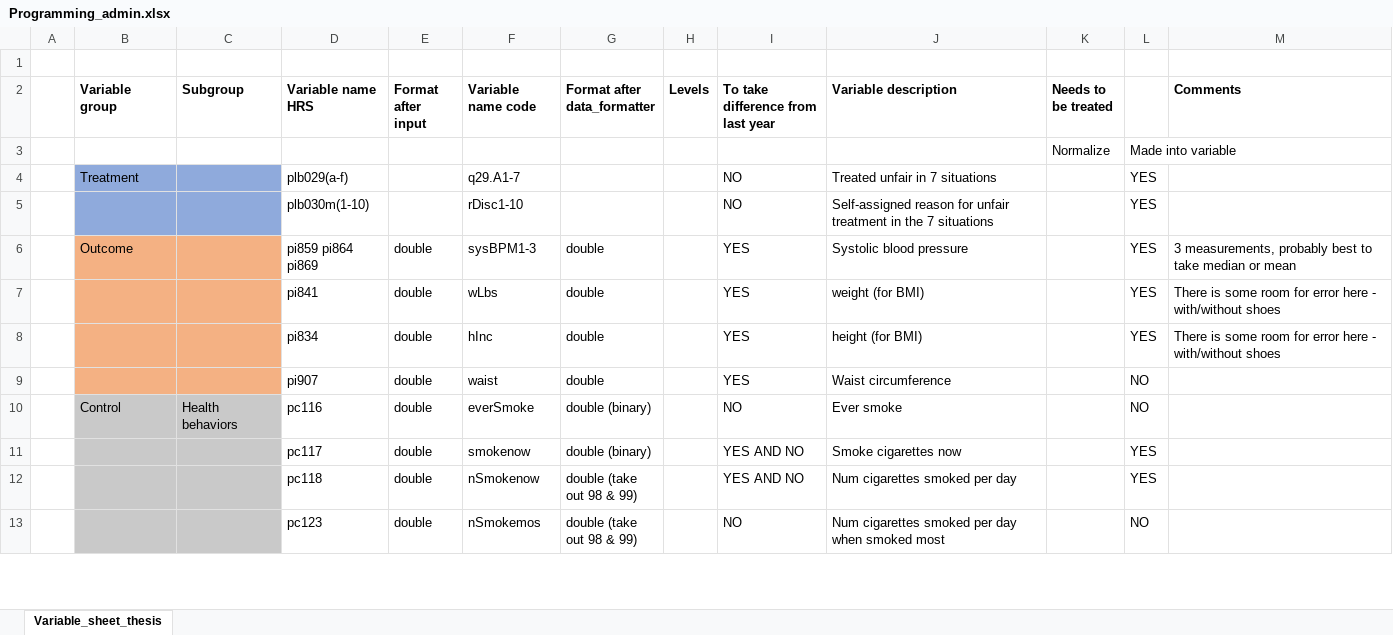
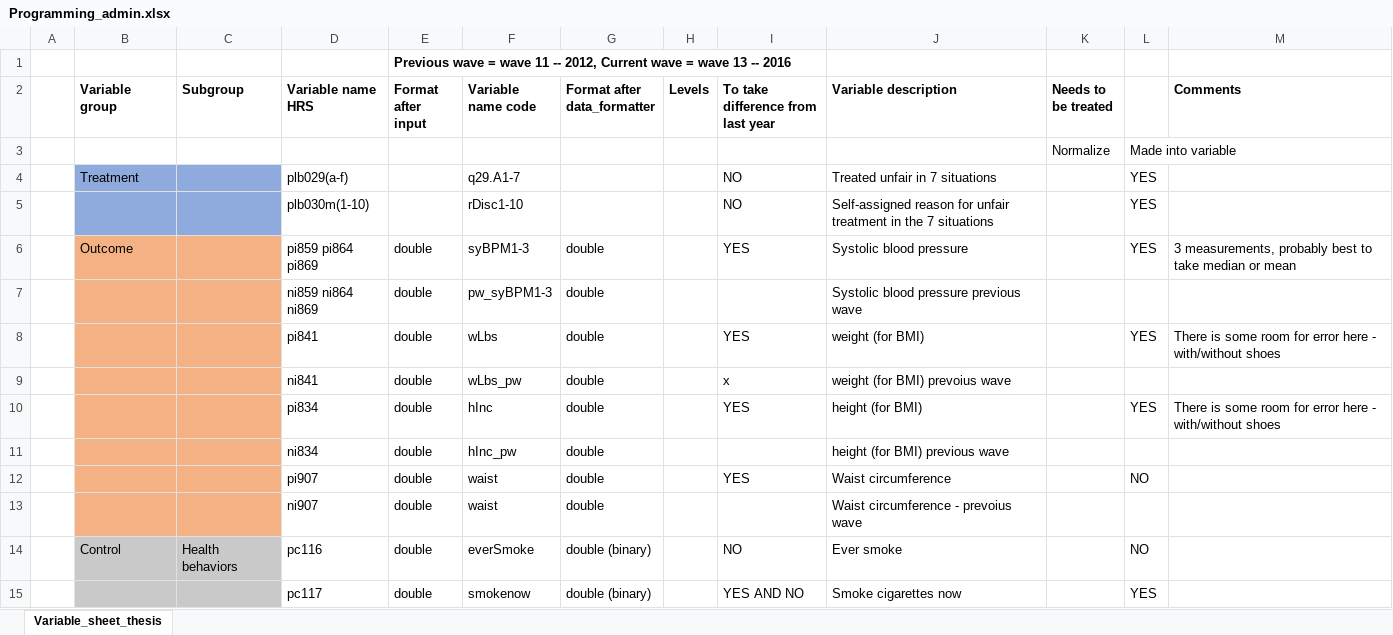
Before and after one commit to pimvandervoet/master_thesis_code, an Excel workbook: Programming_admin.xlsx, sheet Variable_sheet_thesis, drawn as a sheet; only a part is shown; the shorter side is filled out with more unchanged rows; values as stored, in another font and other column widths than the file's, no borders; the diff covers the shown part only; the diff names each change by its address in the sheet, - before the commit and + after, or states it on an @@ line.

Commit message:
Added drinking variable and changed prev wave to11 - needed for multiple blood pressure measurements

```diff
--- a/Programming_admin.xlsx (sheet Variable_sheet_thesis)
+++ b/Programming_admin.xlsx (sheet Variable_sheet_thesis)
-E1 (Format after input): (empty)
+E1 (Format after input): Previous wave = wave 11 -- 2012, Current wave = wave 13 -- 2016
-F6 (Variable name code): sysBPM1-3
+F6 (Variable name code): syBPM1-3
+row 7:  |  |  | ni859 ni864 ni869 | double | pw_syBPM1-3 | double |  |  | Systolic blood pressure previous wave
+row 9:  |  |  | ni841 | double | wLbs_pw | double |  | x | weight (for BMI) prevoius wave
+row 11:  |  |  | ni834 | double | hInc_pw | double |  |  | height (for BMI) previous wave
+row 13:  |  |  | ni907 | double | waist | double |  |  | Waist circumference - prevoius wave
```
Also changed, not shown: 4 added rows and 11 edited cells elsewhere in this sheet, 2 other files.
